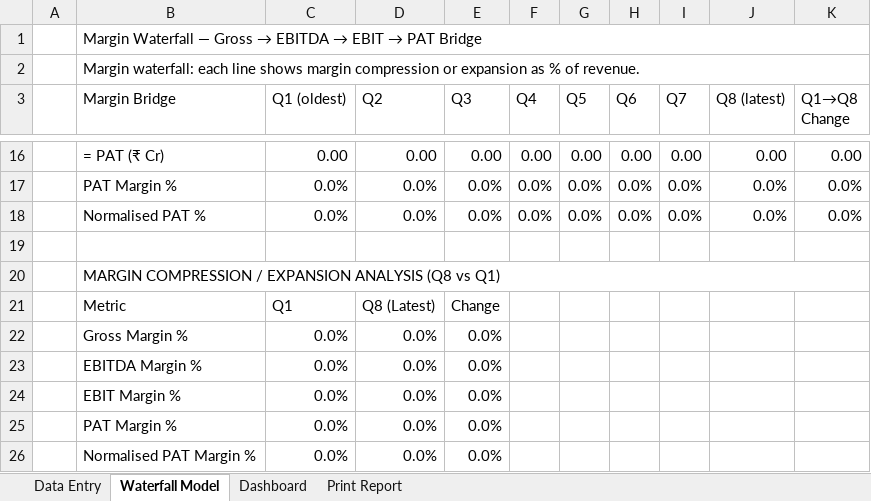
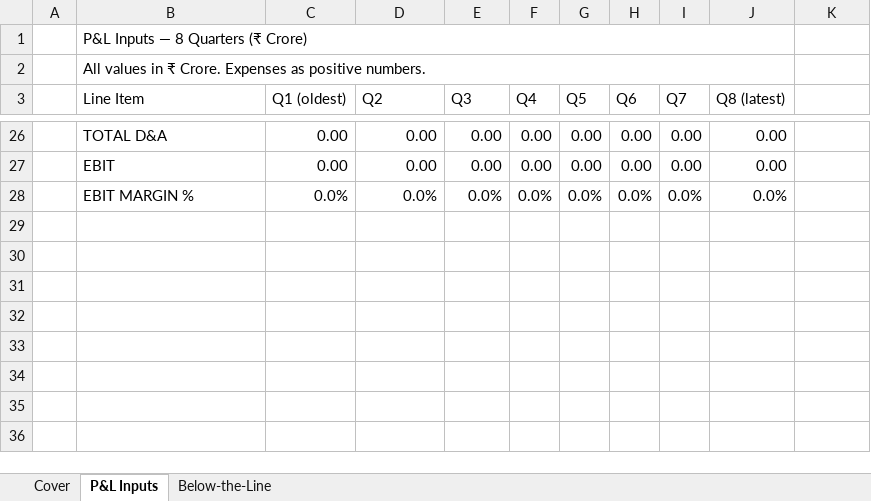
Before and after one commit to anubhav-aryan/Profyt-phase2, an Excel workbook: public/templates/T24_Cash_Flow.xlsx, sheet P&L Inputs, drawn as a sheet; only a part is shown, gaps mark what is left out; values as stored, in another font and other column widths than the file's, no cell formats; charts and pictures not drawn; removed rows and columns are numbered as before the commit, all else as after; the diff covers the shown part only; the diff names each change by its address in the sheet, - before the commit and + after, or states it on an @@ line.

```diff
--- a/public/templates/T24_Cash_Flow.xlsx (sheet P&L Inputs)
+++ b/public/templates/T24_Cash_Flow.xlsx (sheet P&L Inputs)
-sheet tab: Data Entry
+sheet tab: Cover
-sheet tab: Waterfall Model
+sheet tab: P&L Inputs
-sheet tab: Dashboard
+sheet tab: Below-the-Line
-sheet tab: Print Report
@@ B1 (Line Item): Margin Waterfall — Gross → EBITDA → EBIT → PAT Bridge → P&L Inputs — 8 Quarters (₹ Crore) @@
-B1:K1 merged
+B1:J1 merged
-B2 (Line Item): Margin waterfall: each line shows margin compression or expansion as % of revenue.
+B2 (Line Item): All values in ₹ Crore. Expenses as positive numbers.
-B2:K2 merged
+B2:J2 merged
-B3: Margin Bridge
+B3: Line Item
-K3: Q1→Q8 Change
+K3: (empty)
-B26 (Line Item): = PAT (₹ Cr)
+B26 (Line Item): TOTAL D&A
-K26: 0.00
+K26: (empty)
+row 27:  | EBIT | 0.00 | 0.00 | 0.00 | 0.00 | 0.00 | 0.00 | 0.00 | 0.00
-B28 (Line Item): PAT Margin %
+B28 (Line Item): EBIT MARGIN %
-K28: 0.0%
+K28: (empty)
-row 18:  | Normalised PAT % | 0.0% | 0.0% | 0.0% | 0.0% | 0.0% | 0.0% | 0.0% | 0.0% | 0.0%
-row 19: (empty)
-row 20:  | MARGIN COMPRESSION / EXPANSION ANALYSIS (Q8 vs Q1)
-row 21:  | Metric | Q1 | Q8 (Latest) | Change
-row 22:  | Gross Margin % | 0.0% | 0.0% | 0.0%
-row 23:  | EBITDA Margin % | 0.0% | 0.0% | 0.0%
-row 24:  | EBIT Margin % | 0.0% | 0.0% | 0.0%
-row 25:  | PAT Margin % | 0.0% | 0.0% | 0.0%
-row 26:  | Normalised PAT Margin % | 0.0% | 0.0% | 0.0%
```
Also changed, not shown: 11 added rows, 1 removed row and 22 edited cells elsewhere in this sheet, sheet Cover, sheet Below-the-Line, cell formats, formulas that keep their value, charts or pictures, public/templates/T1_PnL_Summary.xlsx, public/templates/T23_Unit_Economics.xlsx, 2 other files.
